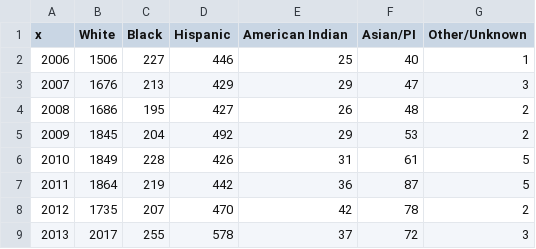
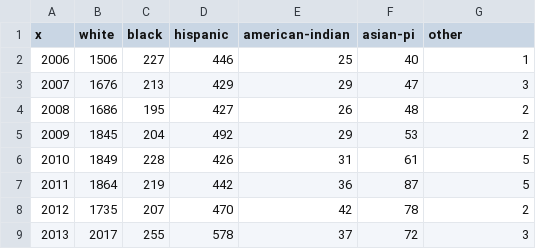
Before and after one commit to KellyZzz/opioid-epidemic, a CSV file: data/ethnicity.csv, drawn as a sheet.

```diff
--- a/data/ethnicity.csv
+++ b/data/ethnicity.csv
@@ -1,2 +1,2 @@
-x,White,Black,Hispanic,American Indian, Asian/PI,Other/Unknown
+x,white,black,hispanic,american-indian,asian-pi,other
 2006,1506,227,446,25,40,1
```
Also changed, not shown: data/age.csv, data/population.csv, 2 other files.
